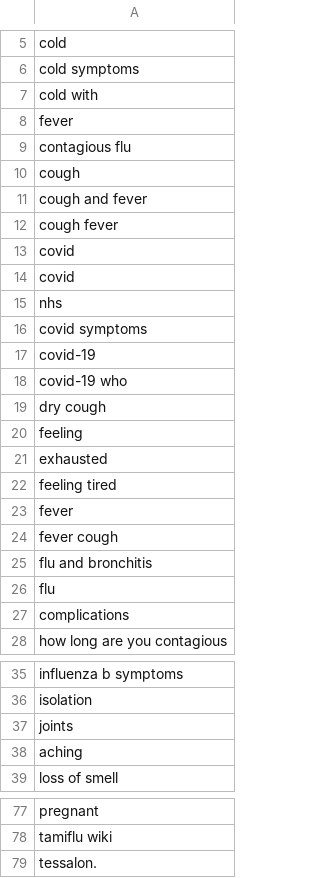
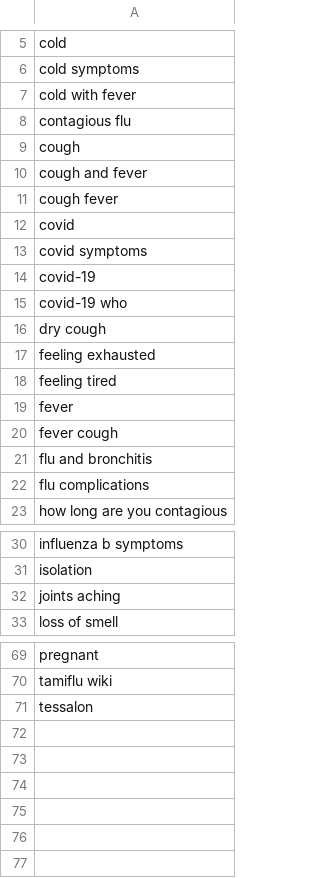
Before and after one commit to samueltof/covid19_forecast_ml, a CSV file: data/Google_Trends/search_terms_EN.csv, drawn as a sheet; only a part is shown, gaps mark what is left out; the diff covers the shown part only.

```diff
--- a/data/Google_Trends/search_terms_EN.csv
+++ b/data/Google_Trends/search_terms_EN.csv
@@ -6,4 +6,3 @@ cold,
 cold symptoms,
-cold with
-fever,
+cold with fever,
 contagious flu,
@@ -13,4 +12,2 @@ cough fever,
 covid,
-covid
-nhs,
 covid symptoms,
@@ -19,4 +16,3 @@ covid-19 who,
 dry cough,
-feeling
-exhausted,
+feeling exhausted,
 feeling tired,
@@ -25,4 +21,3 @@ fever cough,
 flu and bronchitis,
-flu
-complications,
+flu complications,
 how long are you contagious,
@@ -36,4 +31,3 @@ influenza b symptoms,
 isolation,
-joints
-aching,
+joints aching,
 loss of smell,
@@ -78,2 +70,2 @@ pregnant,
 tamiflu wiki,
-tessalon.
+tessalon
```
Also changed, not shown: 2 removed rows and 2 edited cells elsewhere in this file, data/Google_Trends/trends_BOG.csv, 16 other files.
